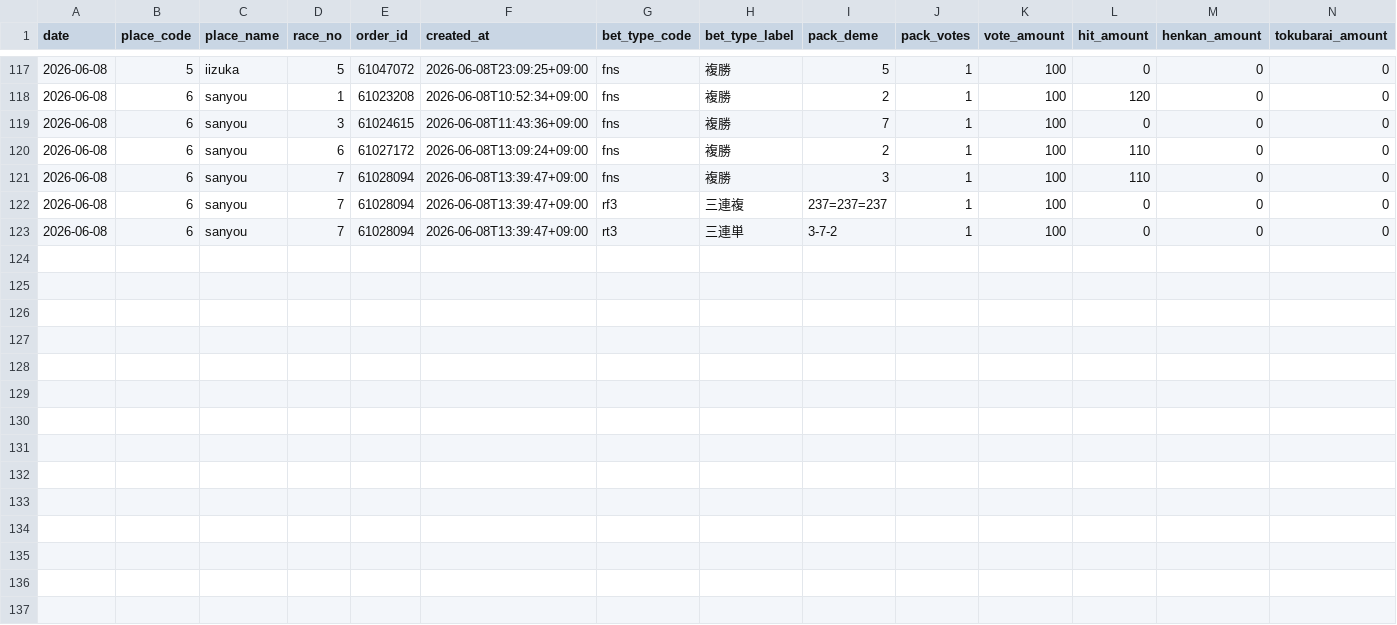
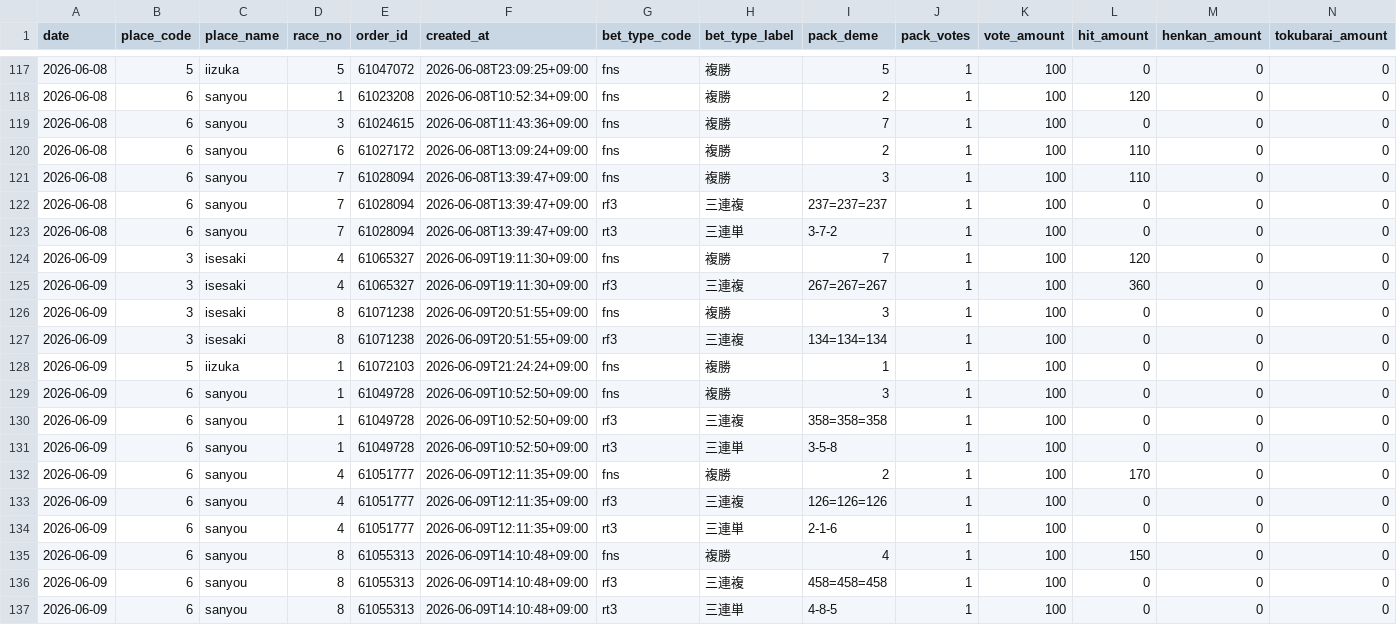
Before and after one commit to Tower2007/auto-racing-ai, a CSV file: data/bet_history_detail.csv, drawn as a sheet; only a part is shown, gaps mark what is left out.

```diff
--- a/data/bet_history_detail.csv
+++ b/data/bet_history_detail.csv
@@ -123 +123,15 @@ date,place_code,place_name,race_no,order_id,created_at,bet_type_code,bet_type_la
 2026-06-08,6,sanyou,7,61028094,2026-06-08T13:39:47+09:00,rt3,三連単,3-7-2,1,100,0,0,0
+2026-06-09,3,isesaki,4,61065327,2026-06-09T19:11:30+09:00,fns,複勝,7,1,100,120,0,0
+2026-06-09,3,isesaki,4,61065327,2026-06-09T19:11:30+09:00,rf3,三連複,267=267=267,1,100,360,0,0
+2026-06-09,3,isesaki,8,61071238,2026-06-09T20:51:55+09:00,fns,複勝,3,1,100,0,0,0
+2026-06-09,3,isesaki,8,61071238,2026-06-09T20:51:55+09:00,rf3,三連複,134=134=134,1,100,0,0,0
+2026-06-09,5,iizuka,1,61072103,2026-06-09T21:24:24+09:00,fns,複勝,1,1,100,0,0,0
+2026-06-09,6,sanyou,1,61049728,2026-06-09T10:52:50+09:00,fns,複勝,3,1,100,0,0,0
+2026-06-09,6,sanyou,1,61049728,2026-06-09T10:52:50+09:00,rf3,三連複,358=358=358,1,100,0,0,0
+2026-06-09,6,sanyou,1,61049728,2026-06-09T10:52:50+09:00,rt3,三連単,3-5-8,1,100,0,0,0
+2026-06-09,6,sanyou,4,61051777,2026-06-09T12:11:35+09:00,fns,複勝,2,1,100,170,0,0
+2026-06-09,6,sanyou,4,61051777,2026-06-09T12:11:35+09:00,rf3,三連複,126=126=126,1,100,0,0,0
+2026-06-09,6,sanyou,4,61051777,2026-06-09T12:11:35+09:00,rt3,三連単,2-1-6,1,100,0,0,0
+2026-06-09,6,sanyou,8,61055313,2026-06-09T14:10:48+09:00,fns,複勝,4,1,100,150,0,0
+2026-06-09,6,sanyou,8,61055313,2026-06-09T14:10:48+09:00,rf3,三連複,458=458=458,1,100,0,0,0
+2026-06-09,6,sanyou,8,61055313,2026-06-09T14:10:48+09:00,rt3,三連単,4-8-5,1,100,0,0,0
```
Also changed, not shown: data/bet_history.csv.
